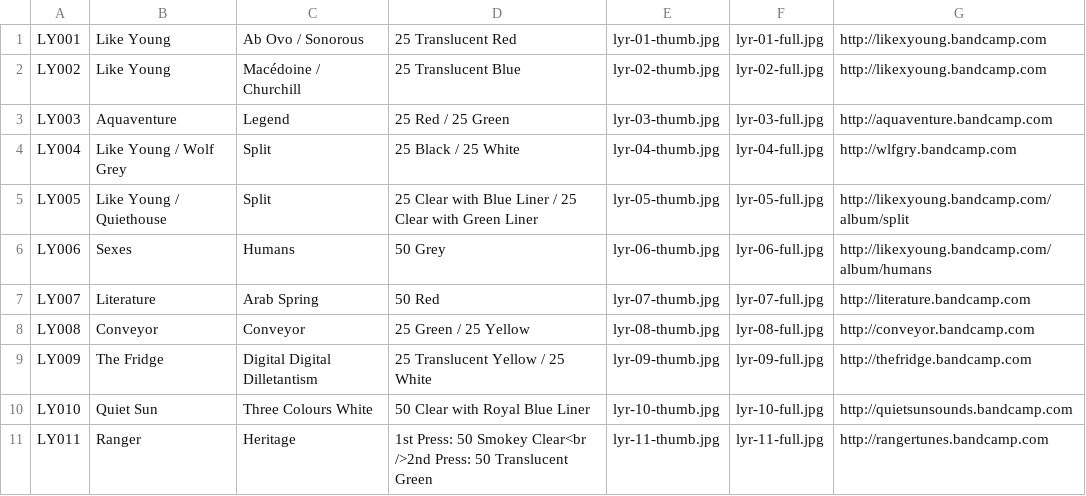
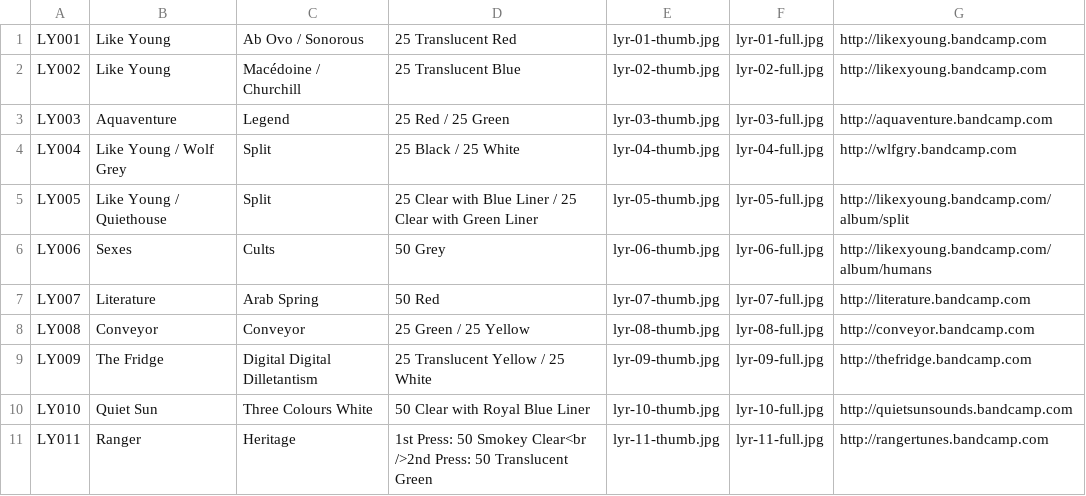
Before and after one commit to jessesquires/likeyoungrecords, a CSV file: bootstrap-photo-grid/releases.csv, drawn as a sheet; only a part is shown.

Commit message:
correct sexes release name : humans --> cults

```diff
--- a/bootstrap-photo-grid/releases.csv
+++ b/bootstrap-photo-grid/releases.csv
@@ -5,3 +5,3 @@ LY004,Like Young / Wolf Grey,Split,25 Black / 25 White,lyr-04-thumb.jpg,lyr-04-f
 LY005,Like Young / Quiethouse,Split,25 Clear with Blue Liner / 25 Clear with Green Liner,lyr-05-thumb.jpg,lyr-05-full.jpg,http://likexyoung.bandcamp.com/album/split
-LY006,Sexes,Humans,50 Grey,lyr-06-thumb.jpg,lyr-06-full.jpg,http://likexyoung.bandcamp.com/album/humans
+LY006,Sexes,Cults,50 Grey,lyr-06-thumb.jpg,lyr-06-full.jpg,http://likexyoung.bandcamp.com/album/humans
 LY007,Literature,Arab Spring,50 Red,lyr-07-thumb.jpg,lyr-07-full.jpg,http://literature.bandcamp.com
```
